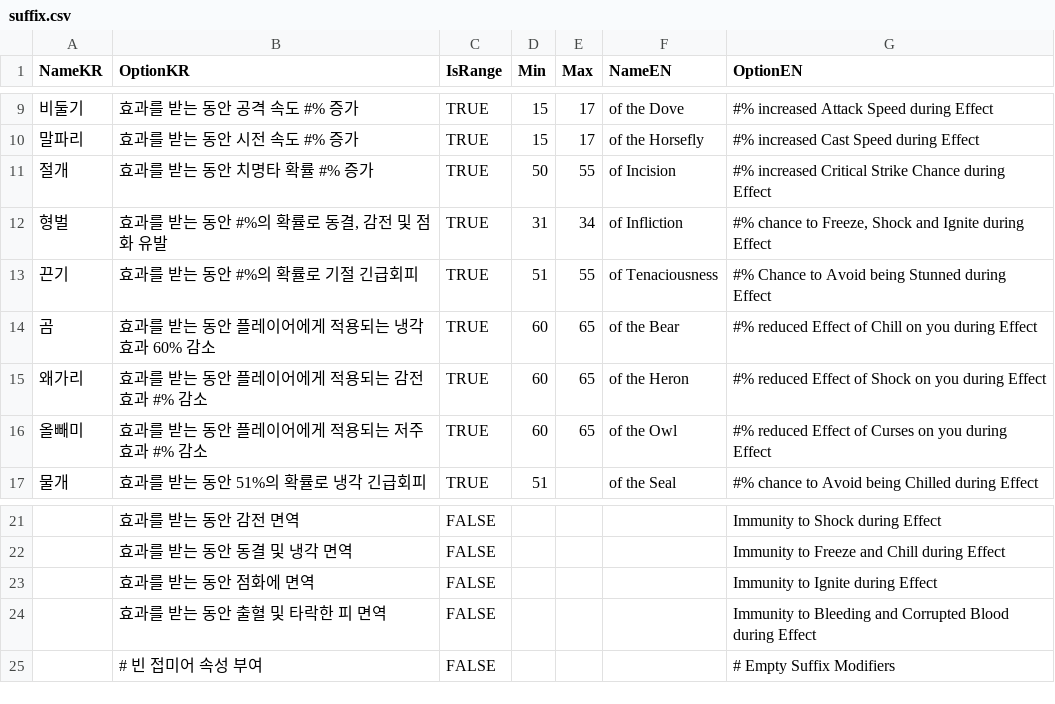
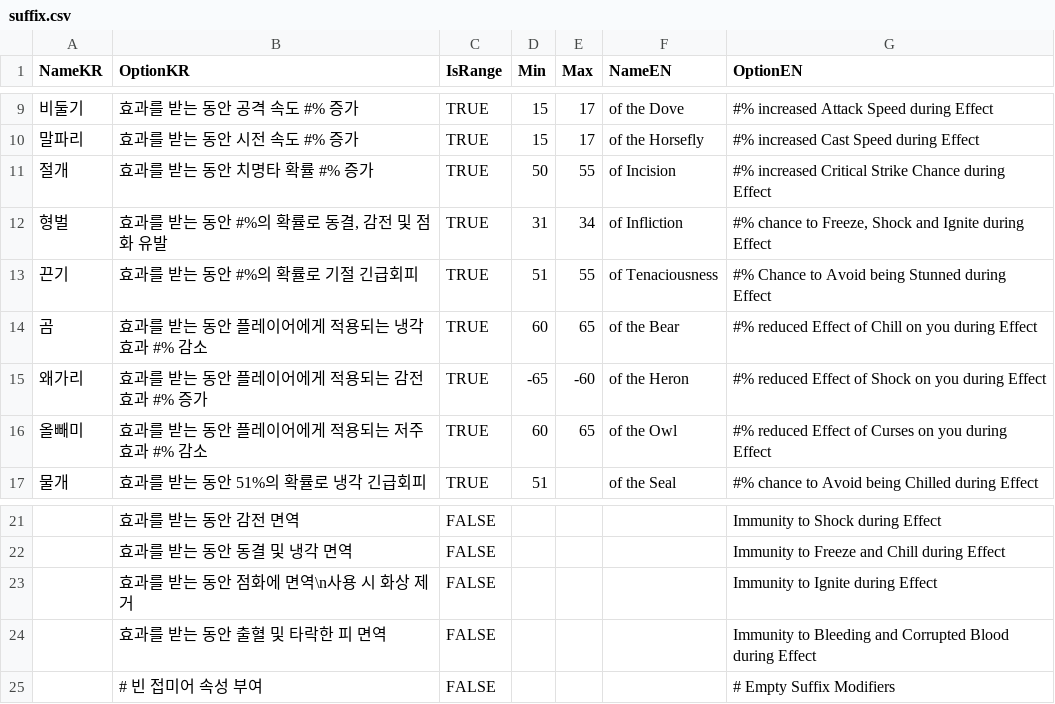
Before and after one commit to ContecSafran/SkTask, a CSV file: bin/resource/Item/flask/suffix.csv, drawn as a sheet; only a part is shown, gaps mark what is left out.

```diff
--- a/bin/resource/Item/flask/suffix.csv
+++ b/bin/resource/Item/flask/suffix.csv
@@ -13,4 +13,4 @@
 끈기,효과를 받는 동안 #%의 확률로 기절 긴급회피,TRUE,51,55,of Tenaciousness,#% Chance to Avoid being Stunned during Effect
-곰,효과를 받는 동안 플레이어에게 적용되는 냉각 효과 60% 감소,TRUE,60,65,of the Bear,#% reduced Effect of Chill on you during Effect
-왜가리,효과를 받는 동안 플레이어에게 적용되는 감전 효과 #% 감소,TRUE,60,65,of the Heron,#% reduced Effect of Shock on you during Effect
+곰,효과를 받는 동안 플레이어에게 적용되는 냉각 효과 #% 감소,TRUE,60,65,of the Bear,#% reduced Effect of Chill on you during Effect
+왜가리,효과를 받는 동안 플레이어에게 적용되는 감전 효과 #% 증가,TRUE,-65,-60,of the Heron,#% reduced Effect of Shock on you during Effect
 올빼미,효과를 받는 동안 플레이어에게 적용되는 저주 효과 #% 감소,TRUE,60,65,of the Owl,#% reduced Effect of Curses on you during Effect
@@ -22,3 +22,3 @@
 ,효과를 받는 동안 동결 및 냉각 면역,FALSE,,,,Immunity to Freeze and Chill during Effect
-,효과를 받는 동안 점화에 면역,FALSE,,,,Immunity to Ignite during Effect
+,효과를 받는 동안 점화에 면역\n사용 시 화상 제거,FALSE,,,,Immunity to Ignite during Effect
 ,효과를 받는 동안 출혈 및 타락한 피 면역,FALSE,,,,Immunity to Bleeding and Corrupted Blood during Effect
```
Also changed, not shown: bin/resource/Item/flask/prefix.csv, 9 other files.
